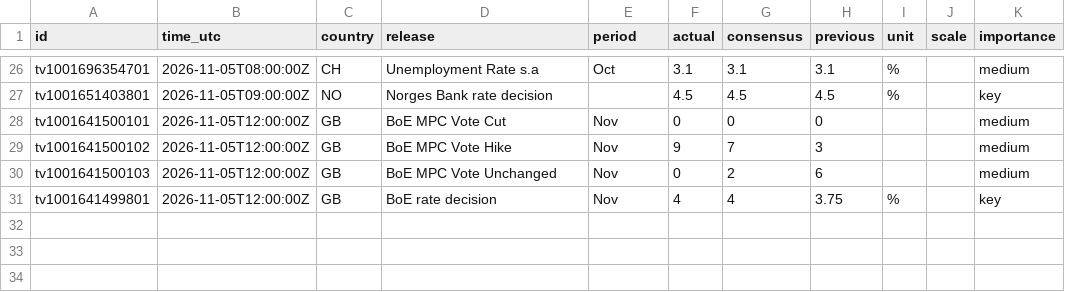
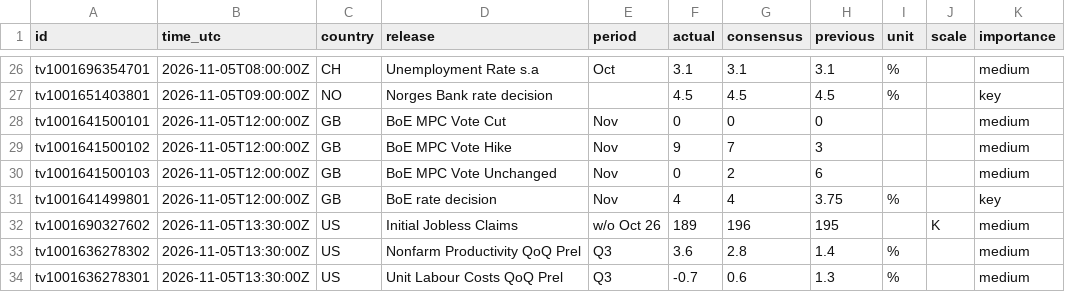
Before and after one commit to mrmikerbrown-maker/Pulse-Site-Demo-v1-Not-Public, a CSV file: data/history.csv, drawn as a sheet; only a part is shown, gaps mark what is left out.

```diff
--- a/data/history.csv
+++ b/data/history.csv
@@ -31 +31,4 @@ tv1001641500103,2026-11-05T12:00:00Z,GB,BoE MPC Vote Unchanged,Nov,0,2,6,,,mediu
 tv1001641499801,2026-11-05T12:00:00Z,GB,BoE rate decision,Nov,4,4,3.75,%,,key
+tv1001690327602,2026-11-05T13:30:00Z,US,Initial Jobless Claims,w/o Oct 26,189,196,195,,K,medium
+tv1001636278302,2026-11-05T13:30:00Z,US,Nonfarm Productivity QoQ Prel,Q3,3.6,2.8,1.4,%,,medium
+tv1001636278301,2026-11-05T13:30:00Z,US,Unit Labour Costs QoQ Prel,Q3,-0.7,0.6,1.3,%,,medium
```
Also changed, not shown: 1 other file.
